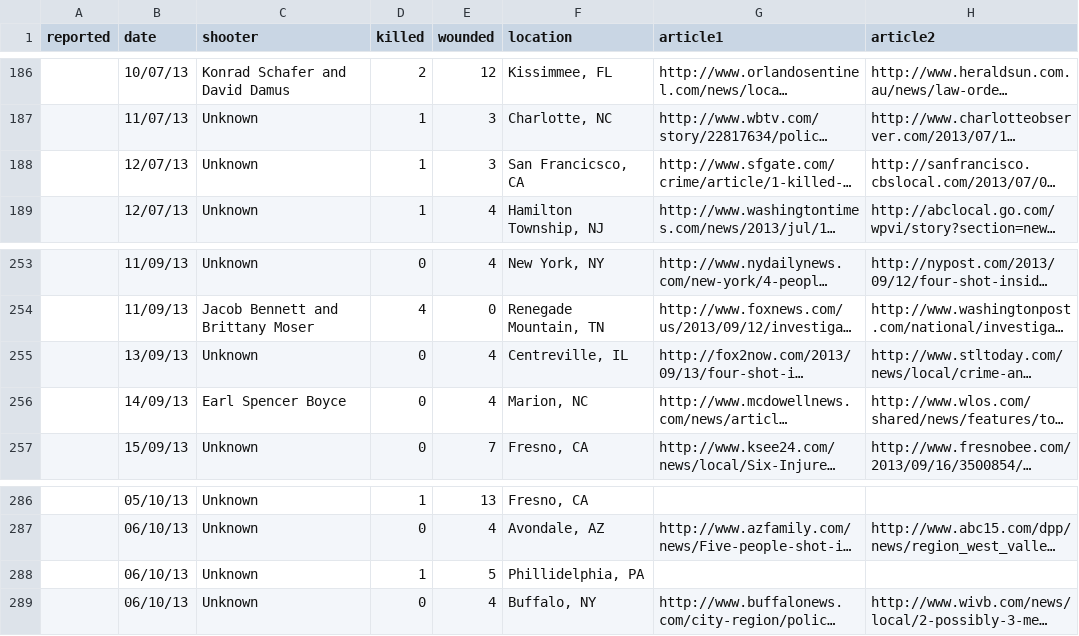
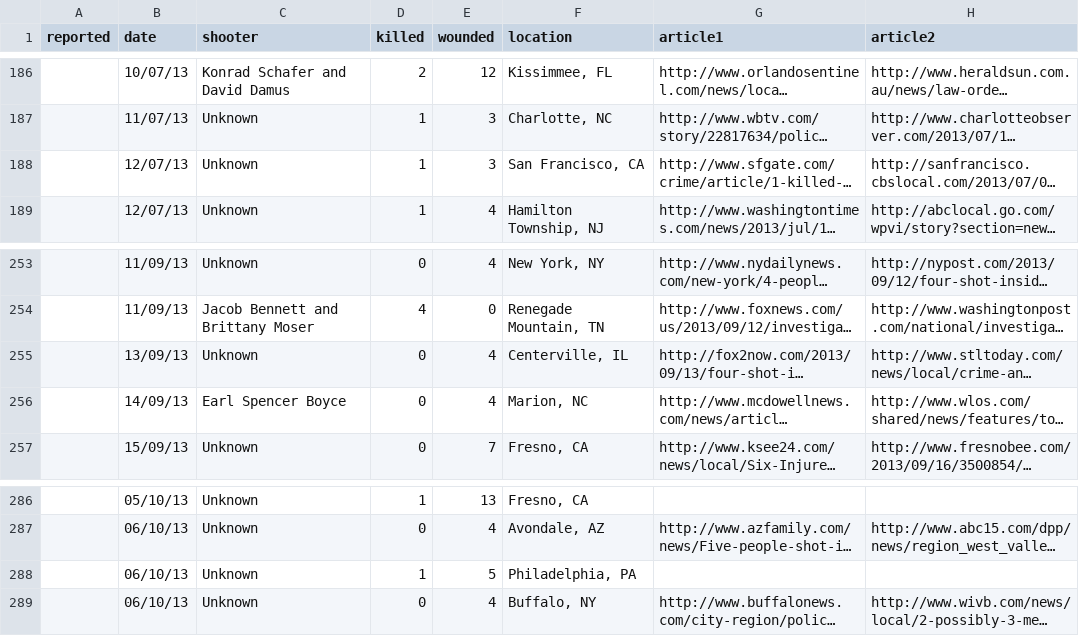
Before and after one commit to himynamesdave/s4g-shooting_tracker, a CSV file: inputs/shootertracker/2013MASTER.csv, drawn as a sheet; only a part is shown, gaps mark what is left out; long unchanged cells end in …; the diff names each change by its address in the sheet, - before the commit and + after, or states it on an @@ line.

```diff
--- a/inputs/shootertracker/2013MASTER.csv
+++ b/inputs/shootertracker/2013MASTER.csv
-F188 (location): San Francicsco, CA
+F188 (location): San Francisco, CA
-F255 (location): Centreville, IL
+F255 (location): Centerville, IL
-F288 (location): Phillidelphia, PA
+F288 (location): Philadelphia, PA
```
Also changed, not shown: inputs/motherjones/1987CURRENT.csv, inputs/shootertracker/2015CURRENT.csv, 13 other files.
